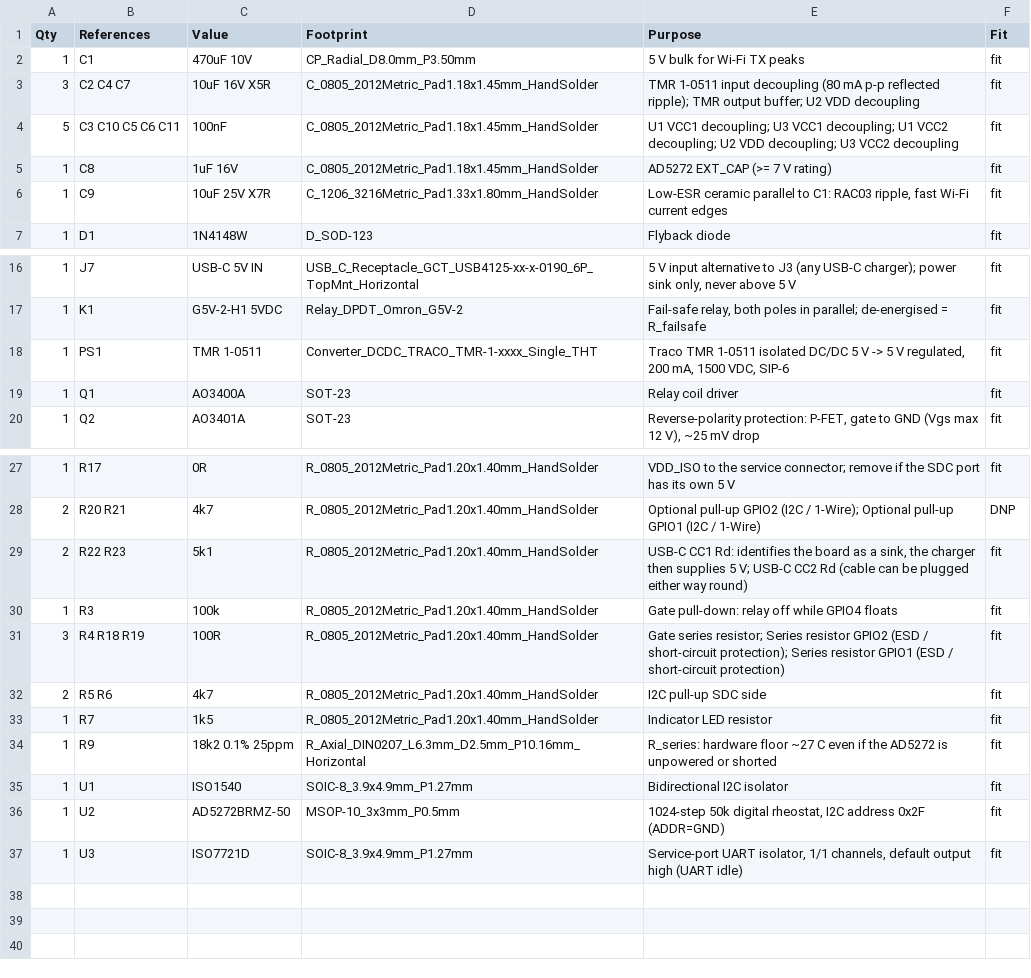
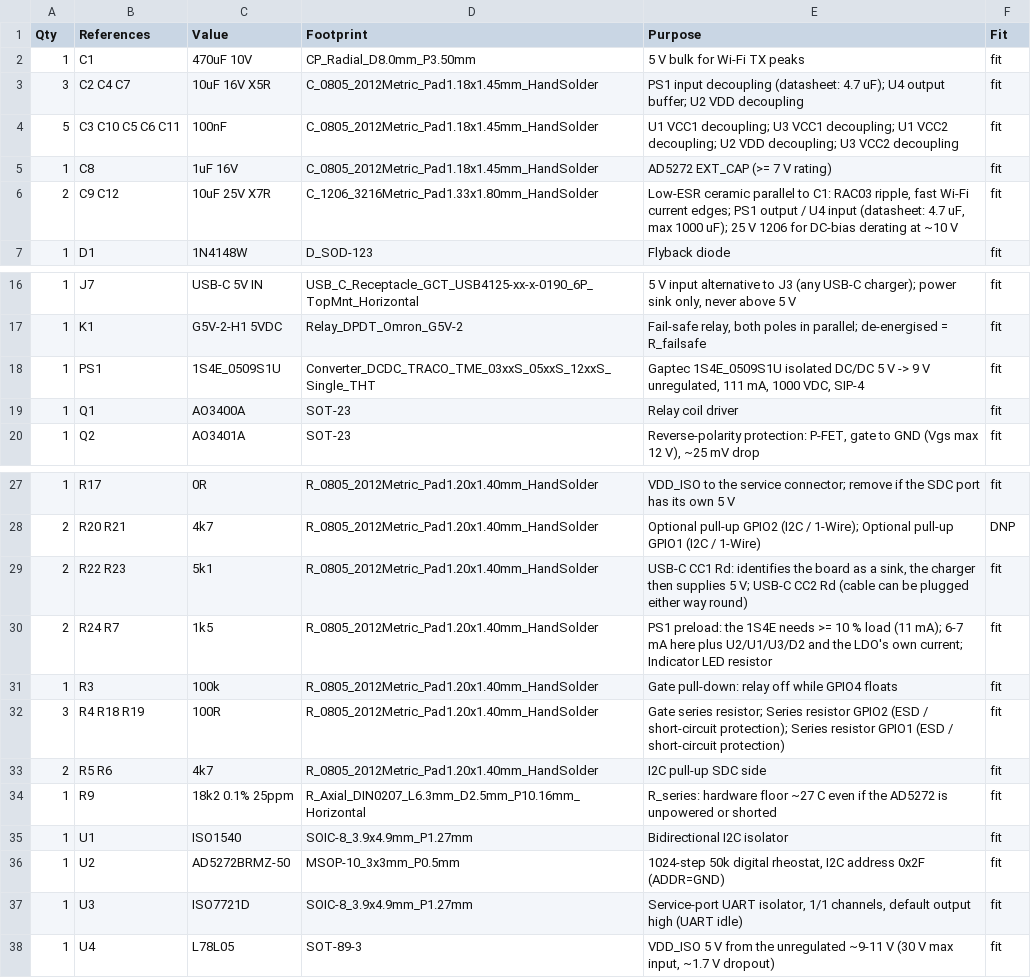
Before and after one commit to bl1ndc4m3l/sdc-ntc-emulator, a CSV file: pcb/production/sdc-ntc-emulator-bom.csv (was hardware/sdc-ntc-emulator/production/sdc-ntc-emulator-bom.csv), drawn as a sheet; only a part is shown, gaps mark what is left out.

```diff
--- a/hardware/sdc-ntc-emulator/production/sdc-ntc-emulator-bom.csv
+++ b/pcb/production/sdc-ntc-emulator-bom.csv
@@ -2,6 +2,6 @@ Qty,References,Value,Footprint,Purpose,Fit
 1,C1,470uF 10V,CP_Radial_D8.0mm_P3.50mm,5 V bulk for Wi-Fi TX peaks,fit
-3,C2 C4 C7,10uF 16V X5R,C_0805_2012Metric_Pad1.18x1.45mm_HandSolder,TMR 1-0511 input decoupling (80 mA p-p reflected ripple); TMR output buffer; U2 VDD decoupling,fit
+3,C2 C4 C7,10uF 16V X5R,C_0805_2012Metric_Pad1.18x1.45mm_HandSolder,PS1 input decoupling (datasheet: 4.7 uF); U4 output buffer; U2 VDD decoupling,fit
 5,C3 C10 C5 C6 C11,100nF,C_0805_2012Metric_Pad1.18x1.45mm_HandSolder,U1 VCC1 decoupling; U3 VCC1 decoupling; U1 VCC2 decoupling; U2 VDD decoupling; U3 VCC2 decoupling,fit
 1,C8,1uF 16V,C_0805_2012Metric_Pad1.18x1.45mm_HandSolder,AD5272 EXT_CAP (>= 7 V rating),fit
-1,C9,10uF 25V X7R,C_1206_3216Metric_Pad1.33x1.80mm_HandSolder,"Low-ESR ceramic parallel to C1: RAC03 ripple, fast Wi-Fi current edges",fit
+2,C9 C12,10uF 25V X7R,C_1206_3216Metric_Pad1.33x1.80mm_HandSolder,"Low-ESR ceramic parallel to C1: RAC03 ripple, fast Wi-Fi current edges; PS1 output / U4 input (datasheet: 4.7 uF, max 1000 uF); 25 V 1206 for DC-bias derating at ~10 V",fit
 1,D1,1N4148W,D_SOD-123,Flyback diode,fit
@@ -17,3 +17,3 @@ Qty,References,Value,Footprint,Purpose,Fit
 1,K1,G5V-2-H1 5VDC,Relay_DPDT_Omron_G5V-2,"Fail-safe relay, both poles in parallel; de-energised = R_failsafe",fit
-1,PS1,TMR 1-0511,Converter_DCDC_TRACO_TMR-1-xxxx_Single_THT,"Traco TMR 1-0511 isolated DC/DC 5 V -> 5 V regulated, 200 mA, 1500 VDC, SIP-6",fit
+1,PS1,1S4E_0509S1U,Converter_DCDC_TRACO_TME_03xxS_05xxS_12xxS_Single_THT,"Gaptec 1S4E_0509S1U isolated DC/DC 5 V -> 9 V unregulated, 111 mA, 1000 VDC, SIP-4",fit
 1,Q1,AO3400A,SOT-23,Relay coil driver,fit
@@ -29,2 +29,3 @@ Qty,References,Value,Footprint,Purpose,Fit
 2,R22 R23,5k1,R_0805_2012Metric_Pad1.20x1.40mm_HandSolder,"USB-C CC1 Rd: identifies the board as a sink, the charger then supplies 5 V; USB-C CC2 Rd (cable can be plugged either way round)",fit
+2,R24 R7,1k5,R_0805_2012Metric_Pad1.20x1.40mm_HandSolder,PS1 preload: the 1S4E needs >= 10 % load (11 mA); 6-7 mA here plus U2/U1/U3/D2 and the LDO's own current; Indicator LED resistor,fit
 1,R3,100k,R_0805_2012Metric_Pad1.20x1.40mm_HandSolder,Gate pull-down: relay off while GPIO4 floats,fit
@@ -32,3 +33,2 @@ Qty,References,Value,Footprint,Purpose,Fit
 2,R5 R6,4k7,R_0805_2012Metric_Pad1.20x1.40mm_HandSolder,I2C pull-up SDC side,fit
-1,R7,1k5,R_0805_2012Metric_Pad1.20x1.40mm_HandSolder,Indicator LED resistor,fit
 1,R9,18k2 0.1% 25ppm,R_Axial_DIN0207_L6.3mm_D2.5mm_P10.16mm_Horizontal,R_series: hardware floor ~27 C even if the AD5272 is unpowered or shorted,fit
@@ -37 +37,2 @@ Qty,References,Value,Footprint,Purpose,Fit
 1,U3,ISO7721D,SOIC-8_3.9x4.9mm_P1.27mm,"Service-port UART isolator, 1/1 channels, default output high (UART idle)",fit
+1,U4,L78L05,SOT-89-3,"VDD_ISO 5 V from the unregulated ~9-11 V (30 V max input, ~1.7 V dropout)",fit
```
Also changed, not shown: pcb/production/sdc-ntc-emulator-digikey-order-3x.csv, pcb/production/sdc-ntc-emulator-mouser-order-3x.csv, 36 other files.
